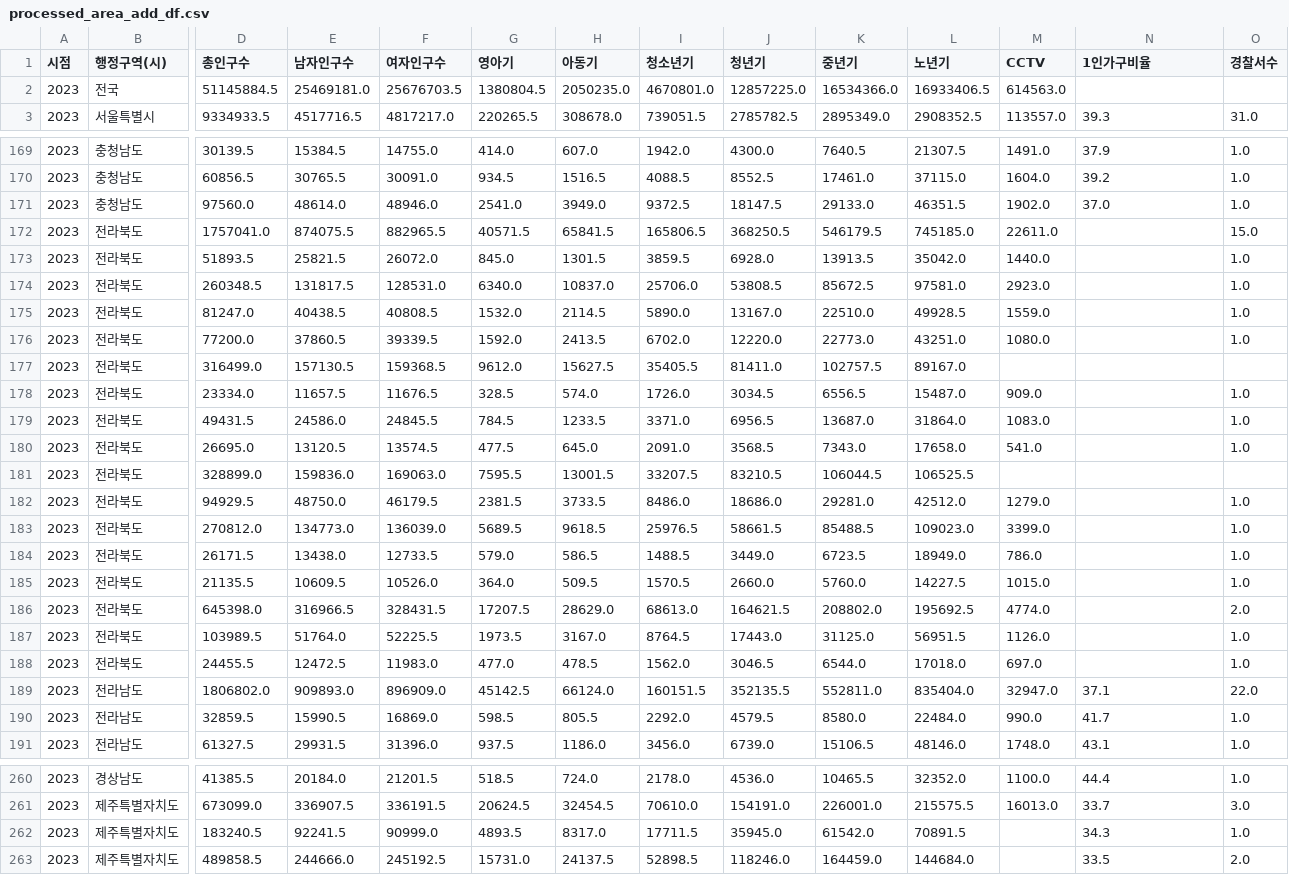
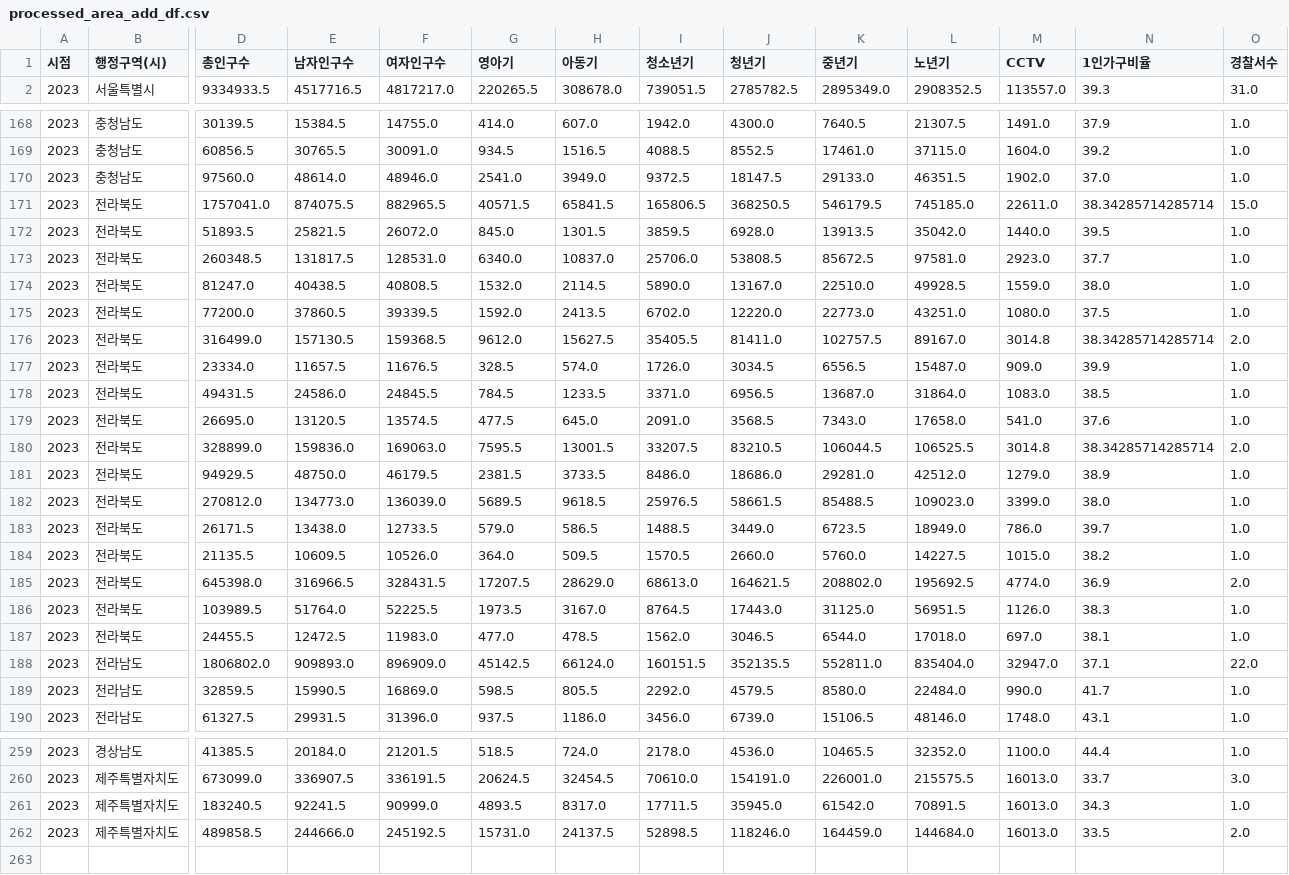
Before and after one commit to MJU-SDA/mju-sda-mini-project, a CSV file: data/4.etc/processed_area_add_df.csv, drawn as a sheet; only a part is shown, gaps mark what is left out; removed rows and columns are numbered as before the commit, all else as after; rows hold the shown columns only; the diff covers the shown part only; the diff names each change by its address in the sheet, - before the commit and + after, or states it on an @@ line.

```diff
--- a/data/4.etc/processed_area_add_df.csv
+++ b/data/4.etc/processed_area_add_df.csv
-row 2: 2023 | 전국 | 51145884.5 | 25469181.0 | 25676703.5 | 1380804.5 | 2050235.0 | 4670801.0 | 12857225.0 | 16534366.0 | 16933406.5 | 614563.0
-N171 (1인가구비율): (empty)
+N171 (1인가구비율): 38.34285714285714
-N172 (1인가구비율): (empty)
+N172 (1인가구비율): 39.5
-N173 (1인가구비율): (empty)
+N173 (1인가구비율): 37.7
-N174 (1인가구비율): (empty)
+N174 (1인가구비율): 38.0
-N175 (1인가구비율): (empty)
+N175 (1인가구비율): 37.5
-M176 (CCTV): (empty)
+M176 (CCTV): 3014.8
-N176 (1인가구비율): (empty)
+N176 (1인가구비율): 38.34285714285714
-O176 (경찰서수): (empty)
+O176 (경찰서수): 2.0
-N177 (1인가구비율): (empty)
+N177 (1인가구비율): 39.9
-N178 (1인가구비율): (empty)
+N178 (1인가구비율): 38.5
-N179 (1인가구비율): (empty)
+N179 (1인가구비율): 37.6
-M180 (CCTV): (empty)
+M180 (CCTV): 3014.8
-N180 (1인가구비율): (empty)
+N180 (1인가구비율): 38.34285714285714
-O180 (경찰서수): (empty)
+O180 (경찰서수): 2.0
-N181 (1인가구비율): (empty)
+N181 (1인가구비율): 38.9
-N182 (1인가구비율): (empty)
+N182 (1인가구비율): 38.0
-N183 (1인가구비율): (empty)
+N183 (1인가구비율): 39.7
-N184 (1인가구비율): (empty)
+N184 (1인가구비율): 38.2
-N185 (1인가구비율): (empty)
+N185 (1인가구비율): 36.9
-N186 (1인가구비율): (empty)
+N186 (1인가구비율): 38.3
-N187 (1인가구비율): (empty)
+N187 (1인가구비율): 38.1
-M261:M262 (CCTV): (empty)
+M261:M262 (CCTV): 16013.0
```
Also changed, not shown: 100 edited cells elsewhere in this file, 6 other files.
